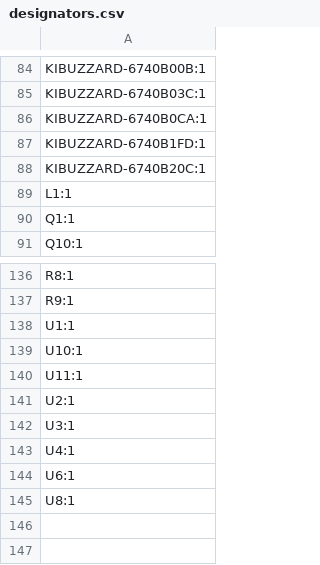
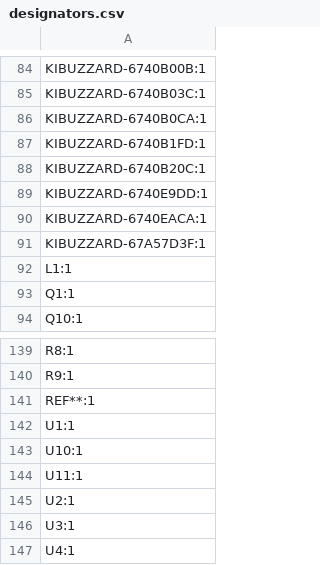
Before and after one commit to Every-Flavor-Robotics/motorgo_axis_hardware, a CSV file: motorgo_core/production/designators.csv, drawn as a sheet; only a part is shown, gaps mark what is left out; the shorter side is filled out with more unchanged rows; the diff names each change by its address in the sheet, - before the commit and + after, or states it on an @@ line.

```diff
--- a/motorgo_core/production/designators.csv
+++ b/motorgo_core/production/designators.csv
+row 89: KIBUZZARD-6740E9DD:1
+row 90: KIBUZZARD-6740EACA:1
+row 91: KIBUZZARD-67A57D3F:1
+row 141: REF**:1
```
Also changed, not shown: motorgo_core/production/positions.csv, 12 other files.
